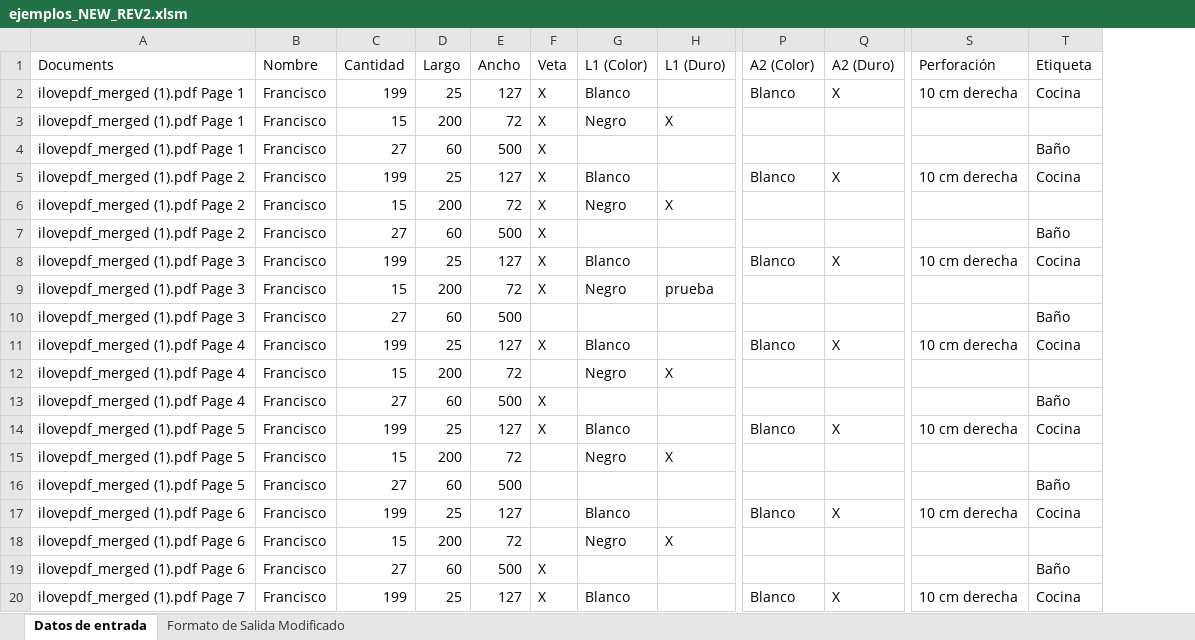
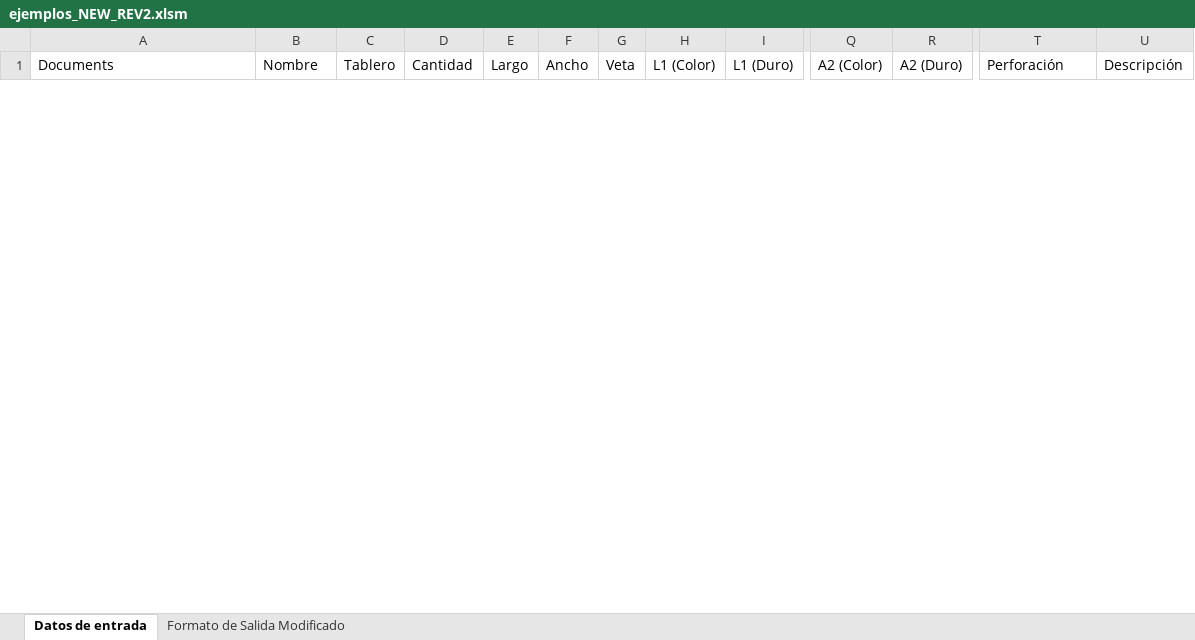
Before and after one commit to fxpoma/macroOcr, an Excel workbook: ejemplos_NEW_REV2.xlsm, sheet Datos de entrada, drawn as a sheet; only a part is shown, gaps mark what is left out; values as stored, in another font and other column widths than the file's, no borders; charts and pictures not drawn; removed rows and columns are numbered as before the commit, all else as after; rows hold the shown columns only; the diff covers the shown part only; the diff names each change by its address in the sheet, - before the commit and + after, or states it on an @@ line.

Commit message:
Agregué la columna tableros

```diff
--- a/ejemplos_NEW_REV2.xlsm (sheet Datos de entrada)
+++ b/ejemplos_NEW_REV2.xlsm (sheet Datos de entrada)
+column C (Tablero), empty
-column T (Etiqueta), empty
+column U (Descripción), empty
-row 2: ilovepdf_merged (1).pdf Page 1 | Francisco | 199 | 25 | 127 | X | Blanco |  | Blanco | X | 10 cm derecha | Cocina
-row 3: ilovepdf_merged (1).pdf Page 1 | Francisco | 15 | 200 | 72 | X | Negro | X
-row 4: ilovepdf_merged (1).pdf Page 1 | Francisco | 27 | 60 | 500 | X |  |  |  |  |  | Baño
-row 5: ilovepdf_merged (1).pdf Page 2 | Francisco | 199 | 25 | 127 | X | Blanco |  | Blanco | X | 10 cm derecha | Cocina
-row 6: ilovepdf_merged (1).pdf Page 2 | Francisco | 15 | 200 | 72 | X | Negro | X
-row 7: ilovepdf_merged (1).pdf Page 2 | Francisco | 27 | 60 | 500 | X |  |  |  |  |  | Baño
-row 8: ilovepdf_merged (1).pdf Page 3 | Francisco | 199 | 25 | 127 | X | Blanco |  | Blanco | X | 10 cm derecha | Cocina
-row 9: ilovepdf_merged (1).pdf Page 3 | Francisco | 15 | 200 | 72 | X | Negro | prueba
-row 10: ilovepdf_merged (1).pdf Page 3 | Francisco | 27 | 60 | 500 |  |  |  |  |  |  | Baño
-row 11: ilovepdf_merged (1).pdf Page 4 | Francisco | 199 | 25 | 127 | X | Blanco |  | Blanco | X | 10 cm derecha | Cocina
-row 12: ilovepdf_merged (1).pdf Page 4 | Francisco | 15 | 200 | 72 |  | Negro | X
-row 13: ilovepdf_merged (1).pdf Page 4 | Francisco | 27 | 60 | 500 | X |  |  |  |  |  | Baño
-row 14: ilovepdf_merged (1).pdf Page 5 | Francisco | 199 | 25 | 127 | X | Blanco |  | Blanco | X | 10 cm derecha | Cocina
-row 15: ilovepdf_merged (1).pdf Page 5 | Francisco | 15 | 200 | 72 |  | Negro | X
-row 16: ilovepdf_merged (1).pdf Page 5 | Francisco | 27 | 60 | 500 |  |  |  |  |  |  | Baño
-row 17: ilovepdf_merged (1).pdf Page 6 | Francisco | 199 | 25 | 127 |  | Blanco |  | Blanco | X | 10 cm derecha | Cocina
-row 18: ilovepdf_merged (1).pdf Page 6 | Francisco | 15 | 200 | 72 |  | Negro | X
-row 19: ilovepdf_merged (1).pdf Page 6 | Francisco | 27 | 60 | 500 | X |  |  |  |  |  | Baño
-row 20: ilovepdf_merged (1).pdf Page 7 | Francisco | 199 | 25 | 127 | X | Blanco |  | Blanco | X | 10 cm derecha | Cocina
```
Also changed, not shown: 2 added rows and 14 removed rows elsewhere in this sheet, sheet Formato de Salida Modificado, 1 other file.
